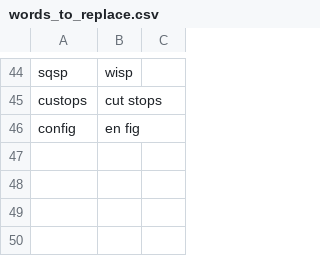
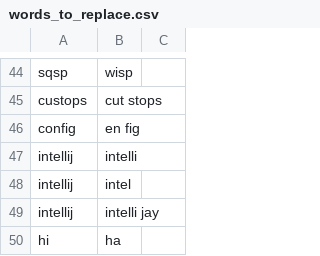
Before and after one commit to akintisch/community, a CSV file: settings/words_to_replace.csv, drawn as a sheet; only a part is shown, gaps mark what is left out.

Commit message:
intellij tweaks

```diff
--- a/settings/words_to_replace.csv
+++ b/settings/words_to_replace.csv
@@ -46 +46,5 @@ custops,cut stops
 config,en fig
+intellij,intelli
+intellij,intel
+intellij,intelli jay
+hi,ha
```
Also changed, not shown: 2 other files.
